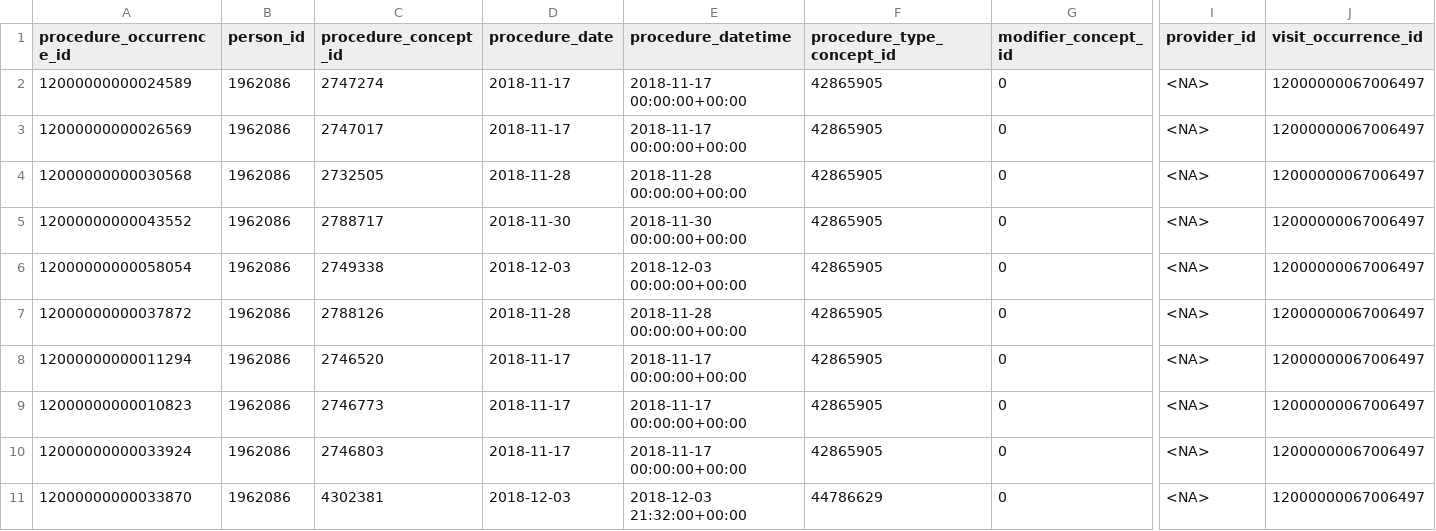
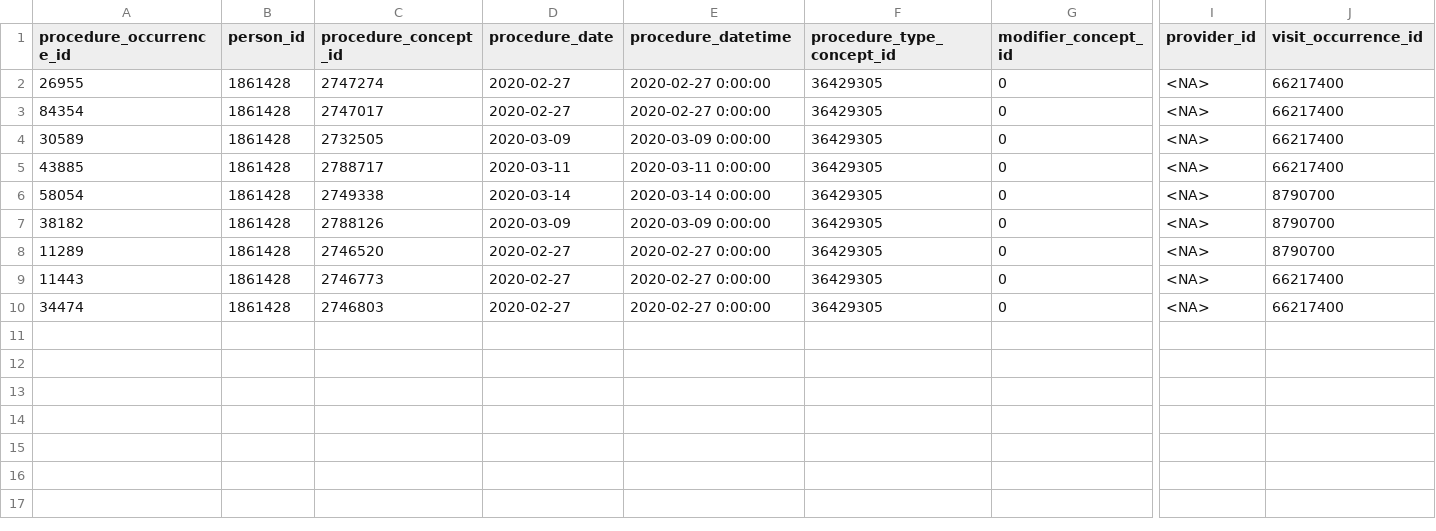
Before and after one commit to kawseribn/COMP5400_Project, a CSV file: cohort/procedure_occurrence.csv, drawn as a sheet; only a part is shown, gaps mark what is left out; rows hold the shown columns only; the diff names each change by its address in the sheet, - before the commit and + after, or states it on an @@ line.

```diff
--- a/cohort/procedure_occurrence.csv
+++ b/cohort/procedure_occurrence.csv
-A2 (procedure_occurrence_id): 12000000000024589
+A2 (procedure_occurrence_id): 26955
-B2:B10 (person_id): 1962086
+B2:B10 (person_id): 1861428
-D2:D3 (procedure_date): 2018-11-17
+D2:D3 (procedure_date): 2020-02-27
-E2:E3 (procedure_datetime): 2018-11-17 00:00:00+00:00
+E2:E3 (procedure_datetime): 2020-02-27 0:00:00
-F2:F10 (procedure_type_concept_id): 42865905
+F2:F10 (procedure_type_concept_id): 36429305
-J2:J5 (visit_occurrence_id): 12000000067006497
+J2:J5 (visit_occurrence_id): 66217400
-A3 (procedure_occurrence_id): 12000000000026569
+A3 (procedure_occurrence_id): 84354
-A4 (procedure_occurrence_id): 12000000000030568
+A4 (procedure_occurrence_id): 30589
-D4 (procedure_date): 2018-11-28
+D4 (procedure_date): 2020-03-09
-E4 (procedure_datetime): 2018-11-28 00:00:00+00:00
+E4 (procedure_datetime): 2020-03-09 0:00:00
-A5 (procedure_occurrence_id): 12000000000043552
+A5 (procedure_occurrence_id): 43885
-D5 (procedure_date): 2018-11-30
+D5 (procedure_date): 2020-03-11
-E5 (procedure_datetime): 2018-11-30 00:00:00+00:00
+E5 (procedure_datetime): 2020-03-11 0:00:00
-A6 (procedure_occurrence_id): 12000000000058054
+A6 (procedure_occurrence_id): 58054
-D6 (procedure_date): 2018-12-03
+D6 (procedure_date): 2020-03-14
-E6 (procedure_datetime): 2018-12-03 00:00:00+00:00
+E6 (procedure_datetime): 2020-03-14 0:00:00
-J6:J8 (visit_occurrence_id): 12000000067006497
+J6:J8 (visit_occurrence_id): 8790700
-A7 (procedure_occurrence_id): 12000000000037872
+A7 (procedure_occurrence_id): 38182
-D7 (procedure_date): 2018-11-28
+D7 (procedure_date): 2020-03-09
-E7 (procedure_datetime): 2018-11-28 00:00:00+00:00
+E7 (procedure_datetime): 2020-03-09 0:00:00
-A8 (procedure_occurrence_id): 12000000000011294
+A8 (procedure_occurrence_id): 11289
-D8:D10 (procedure_date): 2018-11-17
+D8:D10 (procedure_date): 2020-02-27
-E8:E10 (procedure_datetime): 2018-11-17 00:00:00+00:00
+E8:E10 (procedure_datetime): 2020-02-27 0:00:00
-A9 (procedure_occurrence_id): 12000000000010823
+A9 (procedure_occurrence_id): 11443
-J9:J10 (visit_occurrence_id): 12000000067006497
+J9:J10 (visit_occurrence_id): 66217400
-A10 (procedure_occurrence_id): 12000000000033924
+A10 (procedure_occurrence_id): 34474
-row 11: 12000000000033870 | 1962086 | 4302381 | 2018-12-03 | 2018-12-03 21:32:00+00:00 | 44786629 | 0 | <NA> | 12000000067006497
```
Also changed, not shown: cohort/concept.csv, cohort/device_exposure.csv, 7 other files.
